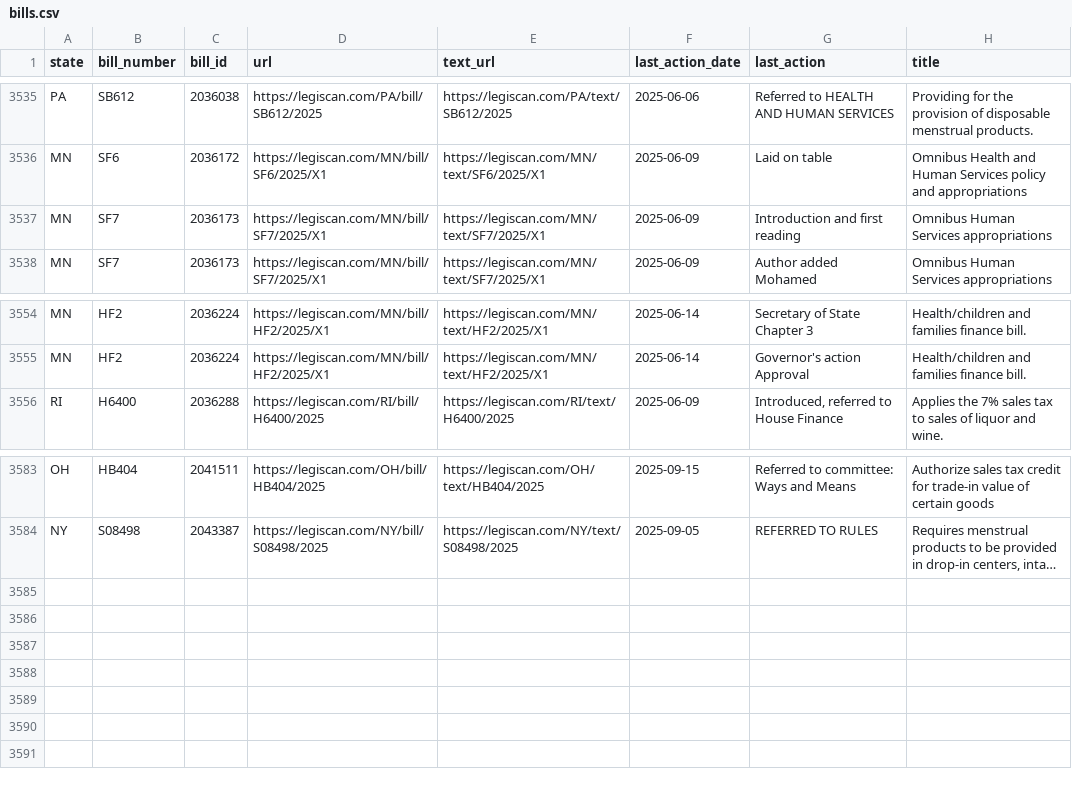
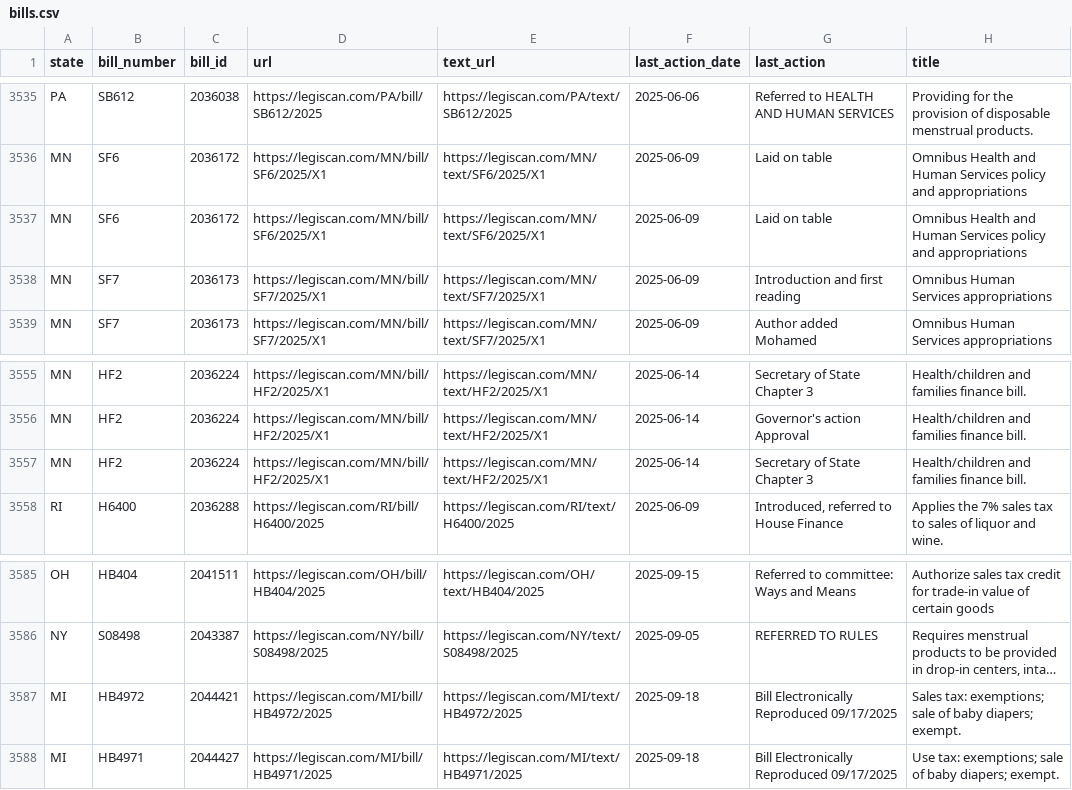
Before and after one commit to edmundmiller/periodic_legislation, a CSV file: sources/legiscan/bills.csv, drawn as a sheet; only a part is shown, gaps mark what is left out; long unchanged cells end in …; the diff names each change by its address in the sheet, - before the commit and + after, or states it on an @@ line.

```diff
--- a/sources/legiscan/bills.csv
+++ b/sources/legiscan/bills.csv
+row 3537: MN | SF6 | 2036172 | https://legiscan.com/MN/bill/SF6/2025/X1 | https://legiscan.com/MN/text/SF6/2025/X1 | 2025-06-09 | Laid on table | Omnibus Health and Human Services policy and appropriations
+row 3557: MN | HF2 | 2036224 | https://legiscan.com/MN/bill/HF2/2025/X1 | https://legiscan.com/MN/text/HF2/2025/X1 | 2025-06-14 | Secretary of State Chapter 3 | Health/children and families finance bill.
+row 3587: MI | HB4972 | 2044421 | https://legiscan.com/MI/bill/HB4972/2025 | https://legiscan.com/MI/text/HB4972/2025 | 2025-09-18 | Bill Electronically Reproduced 09/17/2025 | Sales tax: exemptions; sale of baby diapers; exempt.
+row 3588: MI | HB4971 | 2044427 | https://legiscan.com/MI/bill/HB4971/2025 | https://legiscan.com/MI/text/HB4971/2025 | 2025-09-18 | Bill Electronically Reproduced 09/17/2025 | Use tax: exemptions; sale of baby diapers; exempt.
```
